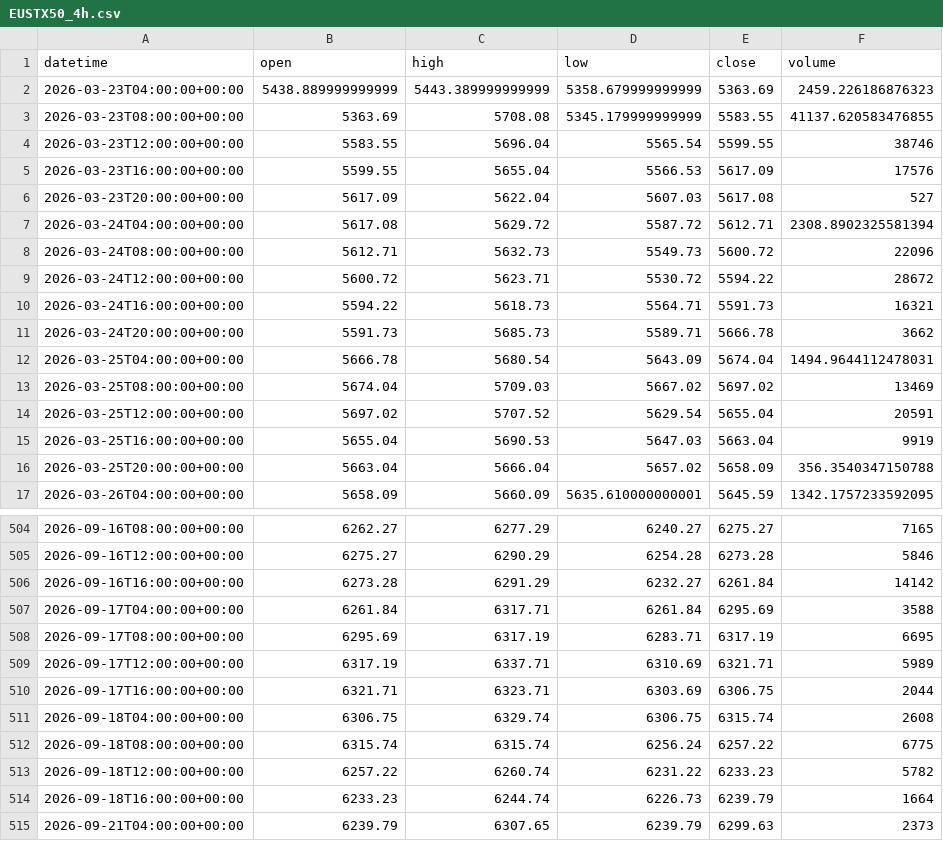
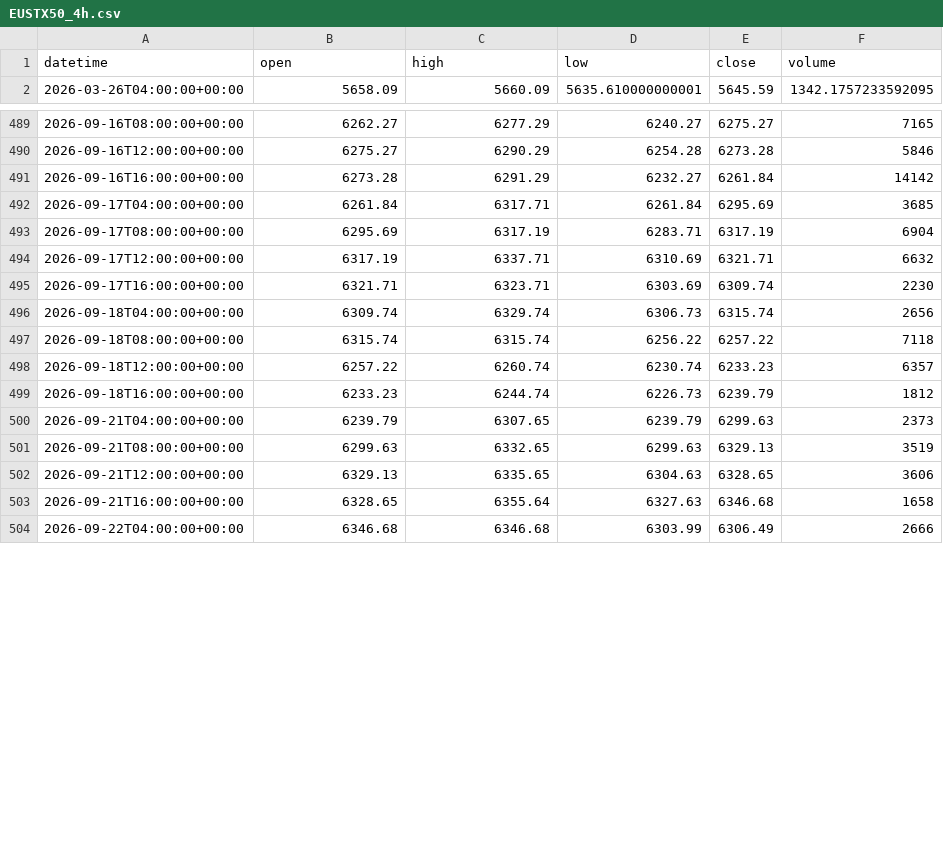
Before and after one commit to getdata-finance/eustx50-4h-ohlcv-index-historical-data, a CSV file: EUSTX50_4h.csv, drawn as a sheet; only a part is shown, gaps mark what is left out; the shorter side is filled out with more unchanged rows; the diff covers the shown part only.

Commit message:
Update EUSTX50 4h OHLCV sample

```diff
--- a/EUSTX50_4h.csv
+++ b/EUSTX50_4h.csv
@@ -1,17 +1,2 @@
 datetime,open,high,low,close,volume
-2026-03-23T04:00:00+00:00,5438.889999999999,5443.389999999999,5358.679999999999,5363.69,2459.226186876323
-2026-03-23T08:00:00+00:00,5363.69,5708.08,5345.179999999999,5583.55,41137.620583476855
-2026-03-23T12:00:00+00:00,5583.55,5696.04,5565.54,5599.55,38746
-2026-03-23T16:00:00+00:00,5599.55,5655.04,5566.53,5617.09,17576
-2026-03-23T20:00:00+00:00,5617.09,5622.04,5607.03,5617.08,527
-2026-03-24T04:00:00+00:00,5617.08,5629.72,5587.72,5612.71,2308.8902325581394
-2026-03-24T08:00:00+00:00,5612.71,5632.73,5549.73,5600.72,22096
-2026-03-24T12:00:00+00:00,5600.72,5623.71,5530.72,5594.22,28672
-2026-03-24T16:00:00+00:00,5594.22,5618.73,5564.71,5591.73,16321
-2026-03-24T20:00:00+00:00,5591.73,5685.73,5589.71,5666.78,3662
-2026-03-25T04:00:00+00:00,5666.78,5680.54,5643.09,5674.04,1494.9644112478031
-2026-03-25T08:00:00+00:00,5674.04,5709.03,5667.02,5697.02,13469
-2026-03-25T12:00:00+00:00,5697.02,5707.52,5629.54,5655.04,20591
-2026-03-25T16:00:00+00:00,5655.04,5690.53,5647.03,5663.04,9919
-2026-03-25T20:00:00+00:00,5663.04,5666.04,5657.02,5658.09,356.3540347150788
 2026-03-26T04:00:00+00:00,5658.09,5660.09,5635.610000000001,5645.59,1342.1757233592095
@@ -506,10 +491,10 @@ datetime,open,high,low,close,volume
 2026-09-16T16:00:00+00:00,6273.28,6291.29,6232.27,6261.84,14142
-2026-09-17T04:00:00+00:00,6261.84,6317.71,6261.84,6295.69,3588
-2026-09-17T08:00:00+00:00,6295.69,6317.19,6283.71,6317.19,6695
-2026-09-17T12:00:00+00:00,6317.19,6337.71,6310.69,6321.71,5989
-2026-09-17T16:00:00+00:00,6321.71,6323.71,6303.69,6306.75,2044
-2026-09-18T04:00:00+00:00,6306.75,6329.74,6306.75,6315.74,2608
-2026-09-18T08:00:00+00:00,6315.74,6315.74,6256.24,6257.22,6775
-2026-09-18T12:00:00+00:00,6257.22,6260.74,6231.22,6233.23,5782
-2026-09-18T16:00:00+00:00,6233.23,6244.74,6226.73,6239.79,1664
+2026-09-17T04:00:00+00:00,6261.84,6317.71,6261.84,6295.69,3685
+2026-09-17T08:00:00+00:00,6295.69,6317.19,6283.71,6317.19,6904
+2026-09-17T12:00:00+00:00,6317.19,6337.71,6310.69,6321.71,6632
+2026-09-17T16:00:00+00:00,6321.71,6323.71,6303.69,6309.74,2230
+2026-09-18T04:00:00+00:00,6309.74,6329.74,6306.73,6315.74,2656
+2026-09-18T08:00:00+00:00,6315.74,6315.74,6256.22,6257.22,7118
+2026-09-18T12:00:00+00:00,6257.22,6260.74,6230.74,6233.23,6357
+2026-09-18T16:00:00+00:00,6233.23,6244.74,6226.73,6239.79,1812
 2026-09-21T04:00:00+00:00,6239.79,6307.65,6239.79,6299.63,2373
```
Also changed, not shown: 12 added rows and 1 edited cell elsewhere in this file, 1 other file.
